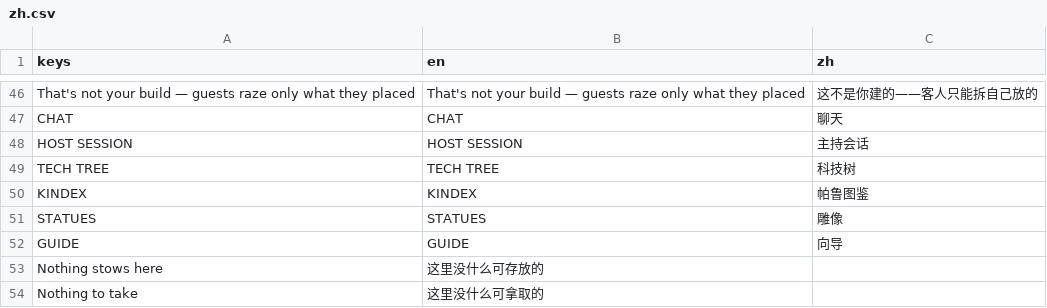
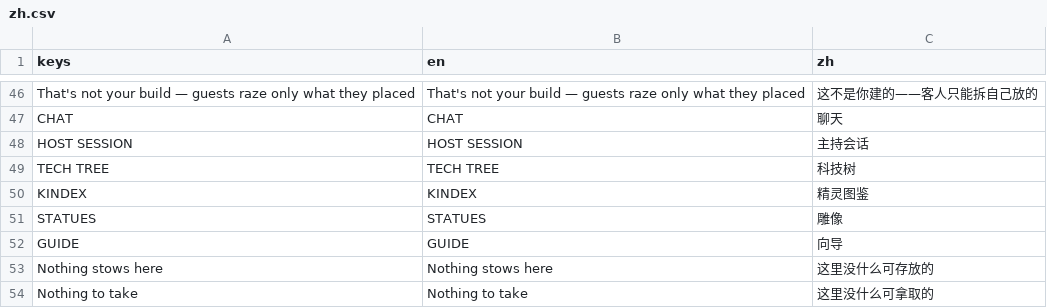
Before and after one commit to biggameking/PLG, a CSV file: locale/zh.csv, drawn as a sheet; only a part is shown, gaps mark what is left out.

```diff
--- a/locale/zh.csv
+++ b/locale/zh.csv
@@ -49,6 +49,6 @@ HOST SESSION,HOST SESSION,主持会话
 TECH TREE,TECH TREE,科技树
-KINDEX,KINDEX,帕鲁图鉴
+KINDEX,KINDEX,精灵图鉴
 STATUES,STATUES,雕像
 GUIDE,GUIDE,向导
-Nothing stows here,这里没什么可存放的
-Nothing to take,这里没什么可拿取的
+Nothing stows here,Nothing stows here,这里没什么可存放的
+Nothing to take,Nothing to take,这里没什么可拿取的
```
Also changed, not shown: 6 other files.
